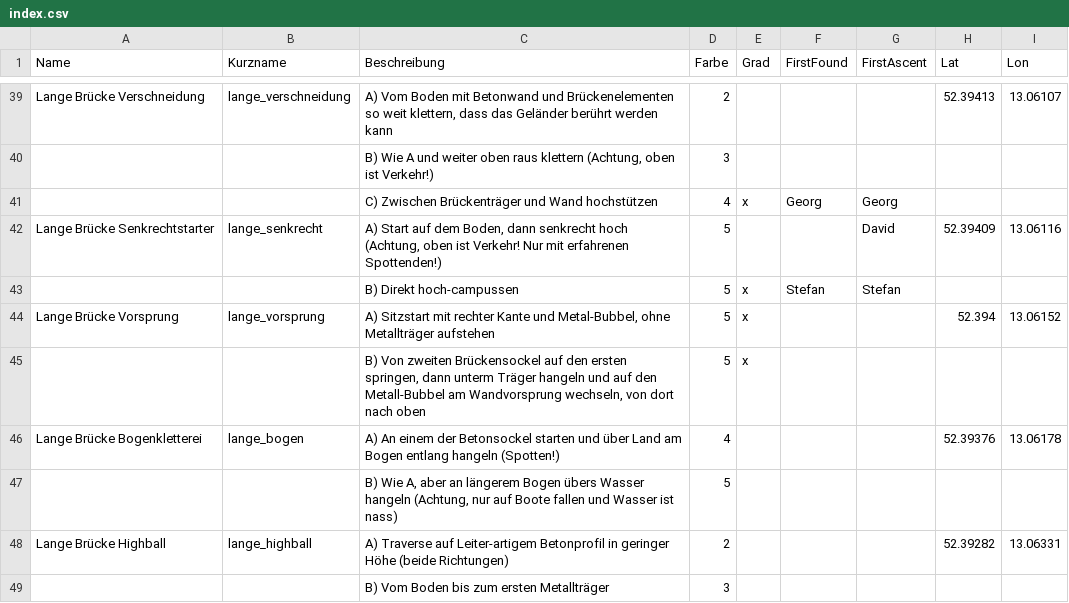
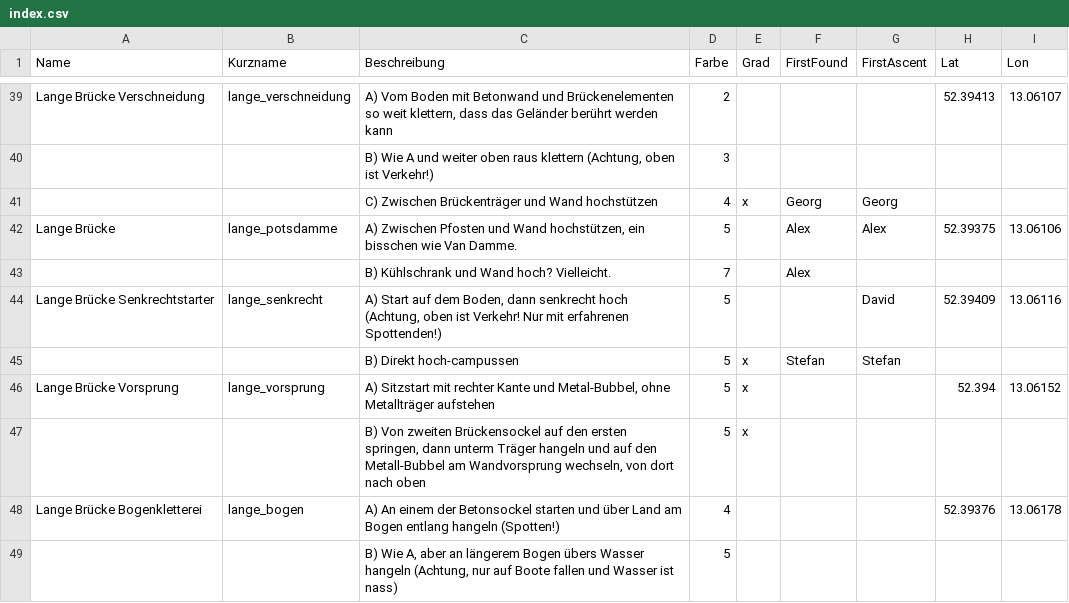
Before and after one commit to DavidBreuer/buildering-potsdam, a CSV file: index.csv, drawn as a sheet; only a part is shown, gaps mark what is left out; the shorter side is filled out with more unchanged rows; the diff names each change by its address in the sheet, - before the commit and + after, or states it on an @@ line.

Commit message:
Add PotsDAMME

```diff
--- a/index.csv
+++ b/index.csv
+row 42: Lange Brücke | lange_potsdamme | A) Zwischen Pfosten und Wand hochstützen, ein bisschen wie Van Damme. | 5 |  | Alex | Alex | 52.39375 | 13.06106
+row 43:  |  | B) Kühlschrank und Wand hoch? Vielleicht. | 7 |  | Alex
```
Also changed, not shown: 2 other files.
